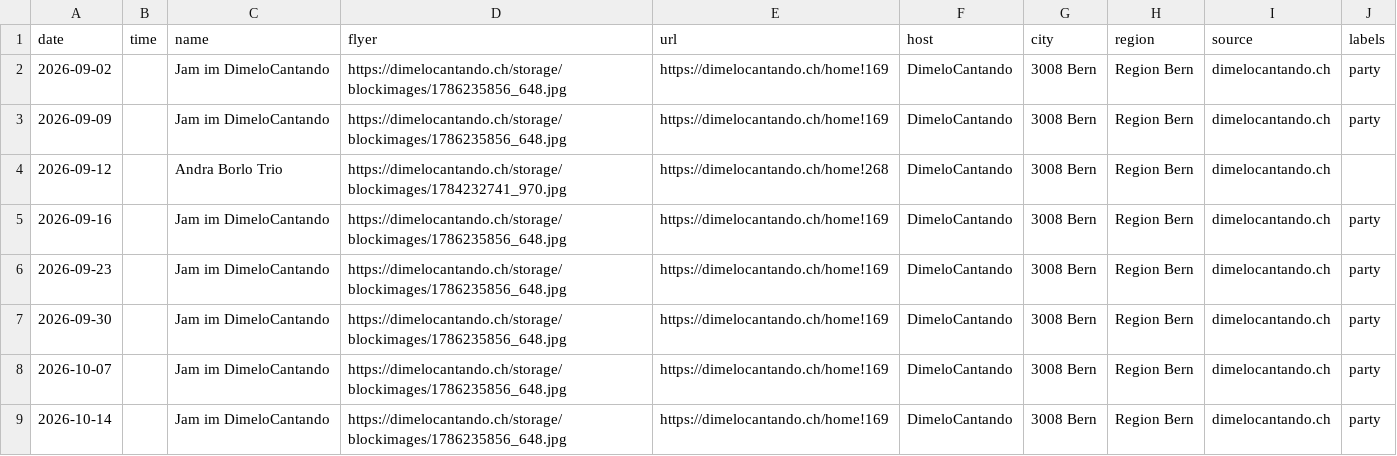
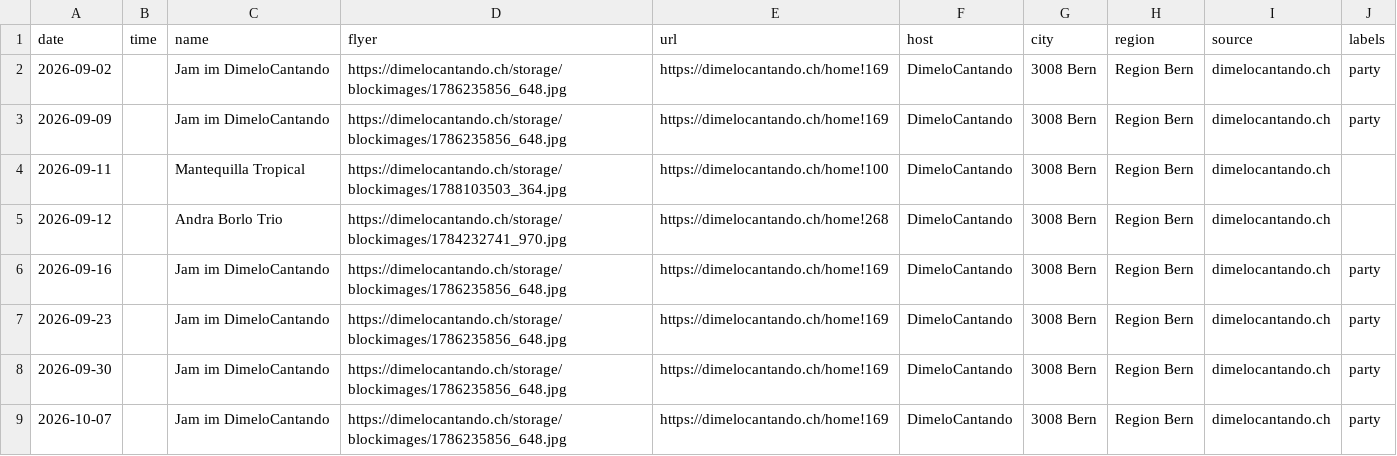
Before and after one commit to aendu/latin-events-be, a CSV file: data/events-dimelocantando.csv, drawn as a sheet; only a part is shown; the shorter side is filled out with more unchanged rows; the diff names each change by its address in the sheet, - before the commit and + after, or states it on an @@ line.

```diff
--- a/data/events-dimelocantando.csv
+++ b/data/events-dimelocantando.csv
+row 4: 2026-09-11 |  | Mantequilla Tropical | https://dimelocantando.ch/storage/blockimages/1788103503_364.jpg | https://dimelocantando.ch/home!100 | DimeloCantando | 3008 Bern | Region Bern | dimelocantando.ch
```
Also changed, not shown: data/events_latino_ch.csv.
